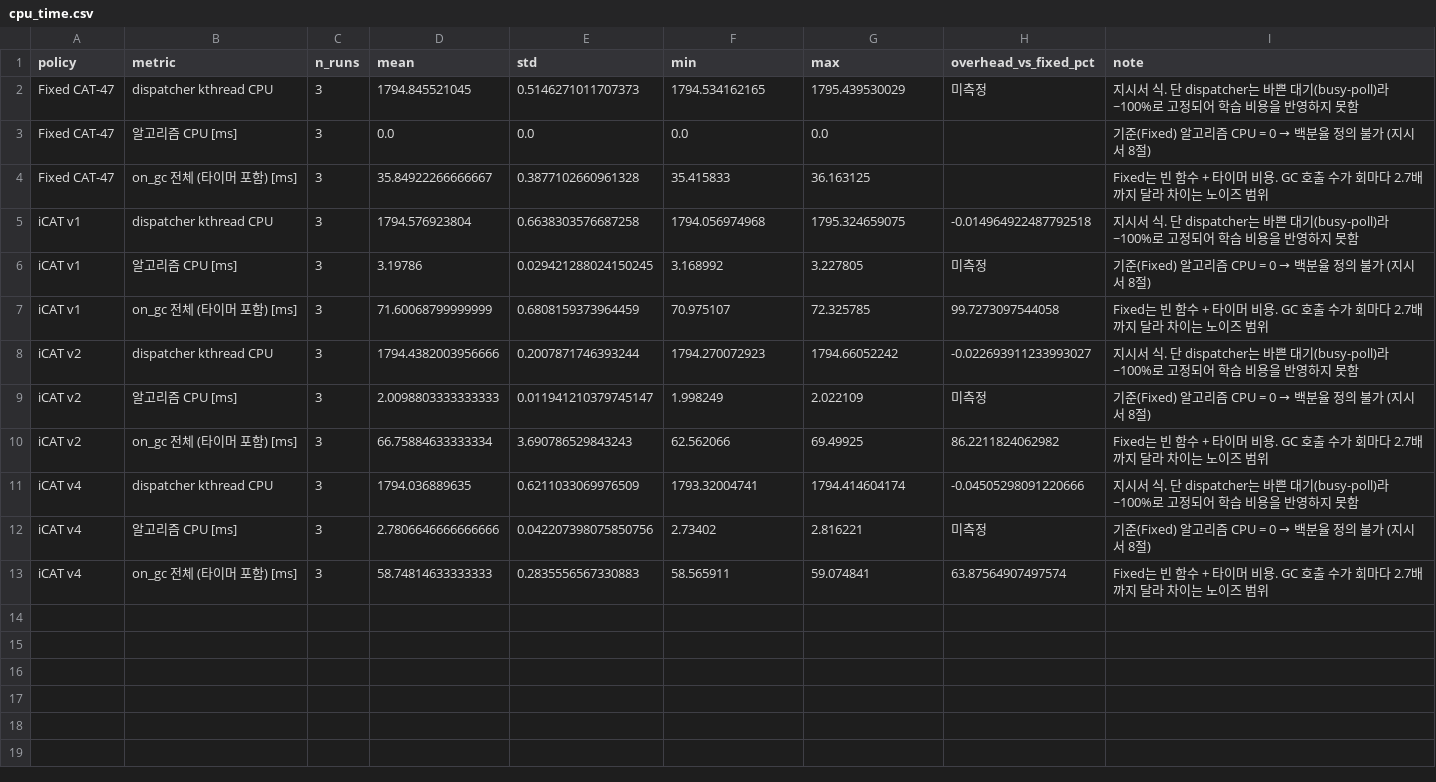
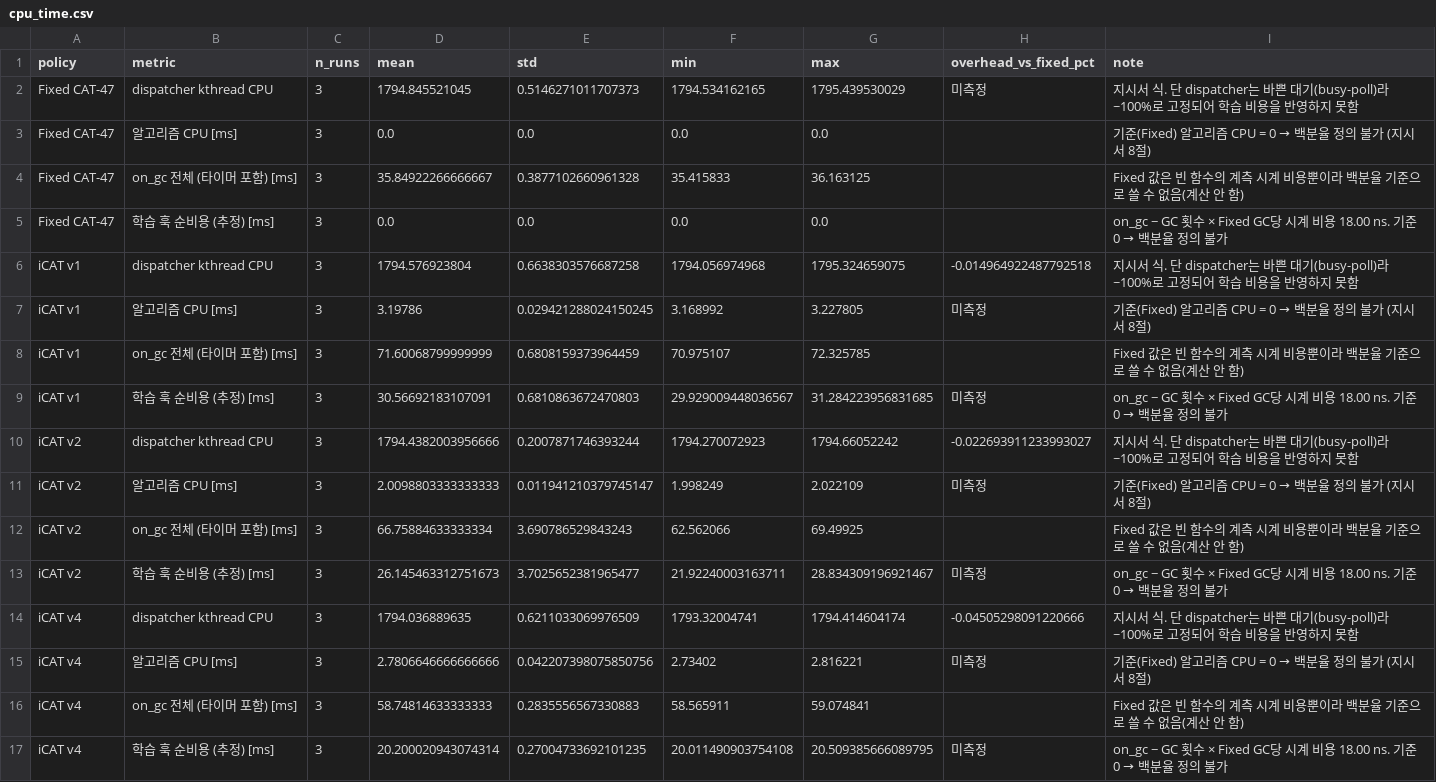
Before and after one commit to oyeong011/iCAT-experiments, a CSV file: result/resource-v124-20261114/report/cpu_time.csv, drawn as a sheet.

```diff
--- a/result/resource-v124-20261114/report/cpu_time.csv
+++ b/result/resource-v124-20261114/report/cpu_time.csv
@@ -3,11 +3,15 @@ Fixed CAT-47,dispatcher kthread CPU,3,1794.845521045,0.5146271011707373,1794.534
 Fixed CAT-47,알고리즘 CPU [ms],3,0.0,0.0,0.0,0.0,,기준(Fixed) 알고리즘 CPU = 0 → 백분율 정의 불가 (지시서 8절)
-Fixed CAT-47,on_gc 전체 (타이머 포함) [ms],3,35.84922266666667,0.3877102660961328,35.415833,36.163125,,Fixed는 빈 함수 + 타이머 비용. GC 호출 수가 회마다 2.7배까지 달라 차이는 노이즈 범위
+Fixed CAT-47,on_gc 전체 (타이머 포함) [ms],3,35.84922266666667,0.3877102660961328,35.415833,36.163125,,Fixed 값은 빈 함수의 계측 시계 비용뿐이라 백분율 기준으로 쓸 수 없음(계산 안 함)
+Fixed CAT-47,학습 훅 순비용 (추정) [ms],3,0.0,0.0,0.0,0.0,,on_gc − GC 횟수 × Fixed GC당 시계 비용 18.00 ns. 기준 0 → 백분율 정의 불가
 iCAT v1,dispatcher kthread CPU,3,1794.576923804,0.6638303576687258,1794.056974968,1795.324659075,-0.014964922487792518,지시서 식. 단 dispatcher는 바쁜 대기(busy-poll)라 ~100%로 고정되어 학습 비용을 반영하지 못함
 iCAT v1,알고리즘 CPU [ms],3,3.19786,0.029421288024150245,3.168992,3.227805,미측정,기준(Fixed) 알고리즘 CPU = 0 → 백분율 정의 불가 (지시서 8절)
-iCAT v1,on_gc 전체 (타이머 포함) [ms],3,71.60068799999999,0.6808159373964459,70.975107,72.325785,99.7273097544058,Fixed는 빈 함수 + 타이머 비용. GC 호출 수가 회마다 2.7배까지 달라 차이는 노이즈 범위
+iCAT v1,on_gc 전체 (타이머 포함) [ms],3,71.60068799999999,0.6808159373964459,70.975107,72.325785,,Fixed 값은 빈 함수의 계측 시계 비용뿐이라 백분율 기준으로 쓸 수 없음(계산 안 함)
+iCAT v1,학습 훅 순비용 (추정) [ms],3,30.56692183107091,0.6810863672470803,29.929009448036567,31.284223956831685,미측정,on_gc − GC 횟수 × Fixed GC당 시계 비용 18.00 ns. 기준 0 → 백분율 정의 불가
 iCAT v2,dispatcher kthread CPU,3,1794.4382003956666,0.2007871746393244,1794.270072923,1794.66052242,-0.022693911233993027,지시서 식. 단 dispatcher는 바쁜 대기(busy-poll)라 ~100%로 고정되어 학습 비용을 반영하지 못함
 iCAT v2,알고리즘 CPU [ms],3,2.0098803333333333,0.011941210379745147,1.998249,2.022109,미측정,기준(Fixed) 알고리즘 CPU = 0 → 백분율 정의 불가 (지시서 8절)
-iCAT v2,on_gc 전체 (타이머 포함) [ms],3,66.75884633333334,3.690786529843243,62.562066,69.49925,86.2211824062982,Fixed는 빈 함수 + 타이머 비용. GC 호출 수가 회마다 2.7배까지 달라 차이는 노이즈 범위
+iCAT v2,on_gc 전체 (타이머 포함) [ms],3,66.75884633333334,3.690786529843243,62.562066,69.49925,,Fixed 값은 빈 함수의 계측 시계 비용뿐이라 백분율 기준으로 쓸 수 없음(계산 안 함)
+iCAT v2,학습 훅 순비용 (추정) [ms],3,26.145463312751673,3.7025652381965477,21.92240003163711,28.834309196921467,미측정,on_gc − GC 횟수 × Fixed GC당 시계 비용 18.00 ns. 기준 0 → 백분율 정의 불가
 iCAT v4,dispatcher kthread CPU,3,1794.036889635,0.6211033069976509,1793.32004741,1794.414604174,-0.04505298091220666,지시서 식. 단 dispatcher는 바쁜 대기(busy-poll)라 ~100%로 고정되어 학습 비용을 반영하지 못함
 iCAT v4,알고리즘 CPU [ms],3,2.7806646666666666,0.042207398075850756,2.73402,2.816221,미측정,기준(Fixed) 알고리즘 CPU = 0 → 백분율 정의 불가 (지시서 8절)
-iCAT v4,on_gc 전체 (타이머 포함) [ms],3,58.74814633333333,0.2835556567330883,58.565911,59.074841,63.87564907497574,Fixed는 빈 함수 + 타이머 비용. GC 호출 수가 회마다 2.7배까지 달라 차이는 노이즈 범위
+iCAT v4,on_gc 전체 (타이머 포함) [ms],3,58.74814633333333,0.2835556567330883,58.565911,59.074841,,Fixed 값은 빈 함수의 계측 시계 비용뿐이라 백분율 기준으로 쓸 수 없음(계산 안 함)
+iCAT v4,학습 훅 순비용 (추정) [ms],3,20.200020943074314,0.27004733692101235,20.011490903754108,20.509385666089795,미측정,on_gc − GC 횟수 × Fixed GC당 시계 비용 18.00 ns. 기준 0 → 백분율 정의 불가
```
Also changed, not shown: result/resource-v124-20261114/report/cpu_overhead_summary.csv, result/resource-v124-20261114/report/resource_raw.csv, 5 other files.
